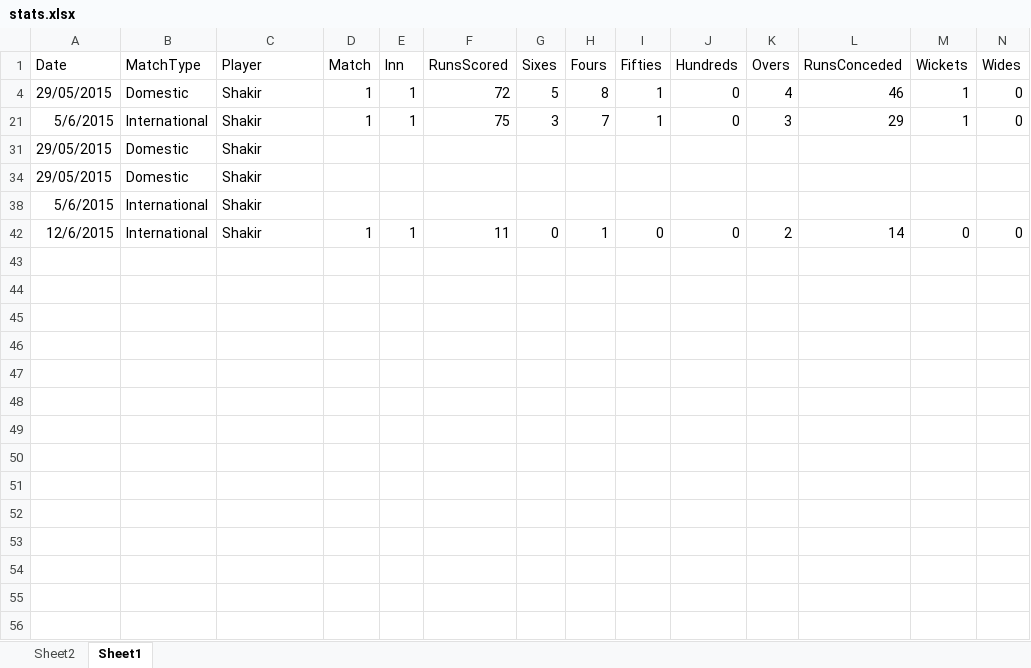
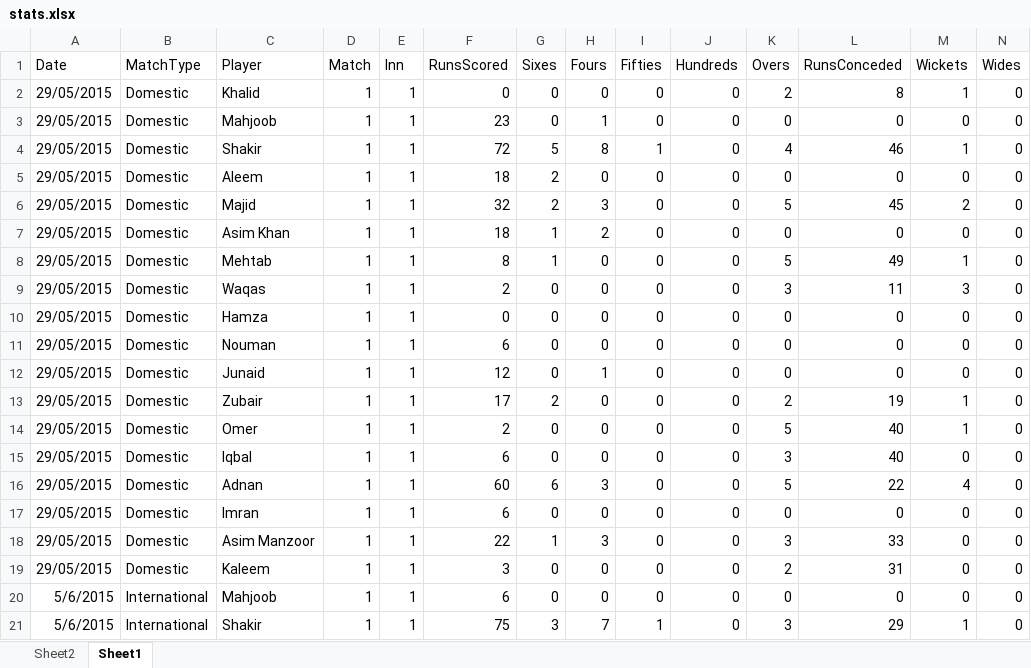
Before and after one commit to kaleemnet/pakcricketjo, an Excel workbook: stats/stats.xlsx, sheet Sheet1, drawn as a sheet; only a part is shown; the shorter side is filled out with more unchanged rows; values as stored, in another font and other column widths than the file's, no borders; table styles not drawn; rows hold the shown columns only; the diff covers the shown part only; the diff names each change by its address in the sheet, - before the commit and + after, or states it on an @@ line.

```diff
--- a/stats/stats.xlsx (sheet Sheet1)
+++ b/stats/stats.xlsx (sheet Sheet1)
+row 2: 29/05/2015 | Domestic | Khalid | 1 | 1 | 0 | 0 | 0 | 0 | 0 | 2 | 8 | 1 | 0
@@ row 3 unhidden: 29/05/2015 | Domestic | Mahjoob | 1 | 1 | 23 | 0 | 1 | 0 | 0 | 0 | 0 | 0 | 0 @@
@@ row 5 unhidden: 29/05/2015 | Domestic | Aleem | 1 | 1 | 18 | 2 | 0 | 0 | 0 | 0 | 0 | 0 | 0 @@
@@ row 6 unhidden: 29/05/2015 | Domestic | Majid | 1 | 1 | 32 | 2 | 3 | 0 | 0 | 5 | 45 | 2 | 0 @@
@@ row 7 unhidden: 29/05/2015 | Domestic | Asim Khan | 1 | 1 | 18 | 1 | 2 | 0 | 0 | 0 | 0 | 0 | 0 @@
@@ row 8 unhidden: 29/05/2015 | Domestic | Mehtab | 1 | 1 | 8 | 1 | 0 | 0 | 0 | 5 | 49 | 1 | 0 @@
@@ row 9 unhidden: 29/05/2015 | Domestic | Waqas | 1 | 1 | 2 | 0 | 0 | 0 | 0 | 3 | 11 | 3 | 0 @@
@@ row 10 unhidden: 29/05/2015 | Domestic | Hamza | 1 | 1 | 0 | 0 | 0 | 0 | 0 | 0 | 0 | 0 | 0 @@
@@ row 11 unhidden: 29/05/2015 | Domestic | Nouman | 1 | 1 | 6 | 0 | 0 | 0 | 0 | 0 | 0 | 0 | 0 @@
@@ row 12 unhidden: 29/05/2015 | Domestic | Junaid | 1 | 1 | 12 | 0 | 1 | 0 | 0 | 0 | 0 | 0 | 0 @@
@@ row 13 unhidden: 29/05/2015 | Domestic | Zubair | 1 | 1 | 17 | 2 | 0 | 0 | 0 | 2 | 19 | 1 | 0 @@
@@ row 14 unhidden: 29/05/2015 | Domestic | Omer | 1 | 1 | 2 | 0 | 0 | 0 | 0 | 5 | 40 | 1 | 0 @@
@@ row 15 unhidden: 29/05/2015 | Domestic | Iqbal | 1 | 1 | 6 | 0 | 0 | 0 | 0 | 3 | 40 | 0 | 0 @@
@@ row 16 unhidden: 29/05/2015 | Domestic | Adnan | 1 | 1 | 60 | 6 | 3 | 0 | 0 | 5 | 22 | 4 | 0 @@
@@ row 17 unhidden: 29/05/2015 | Domestic | Imran | 1 | 1 | 6 | 0 | 0 | 0 | 0 | 0 | 0 | 0 | 0 @@
@@ row 18 unhidden: 29/05/2015 | Domestic | Asim Manzoor | 1 | 1 | 22 | 1 | 3 | 0 | 0 | 3 | 33 | 0 | 0 @@
@@ row 19 unhidden: 29/05/2015 | Domestic | Kaleem | 1 | 1 | 3 | 0 | 0 | 0 | 0 | 2 | 31 | 0 | 0 @@
@@ row 20 unhidden: 5/6/2015 | International | Mahjoob | 1 | 1 | 6 | 0 | 0 | 0 | 0 | 0 | 0 | 0 | 0 @@
```
Also changed, not shown: 15 added rows and 28 hidden or unhidden rows elsewhere in this sheet, sheet Sheet2, 4 other files.
